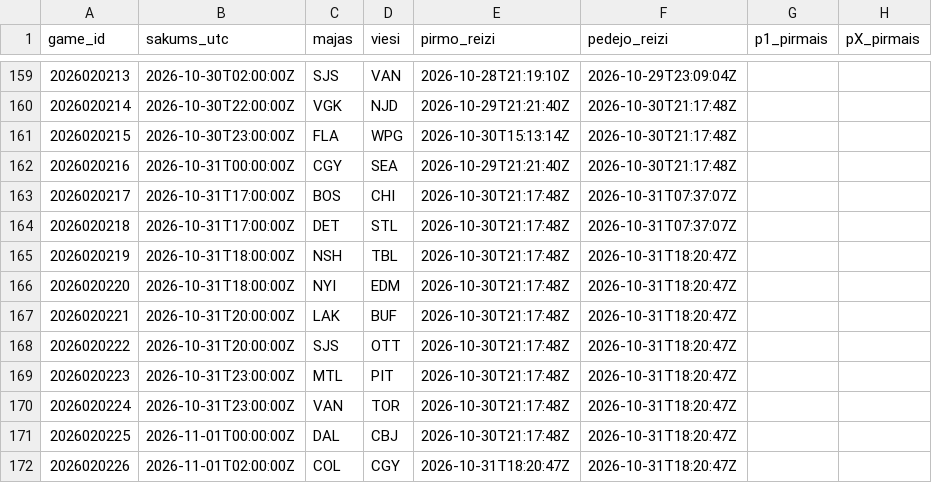
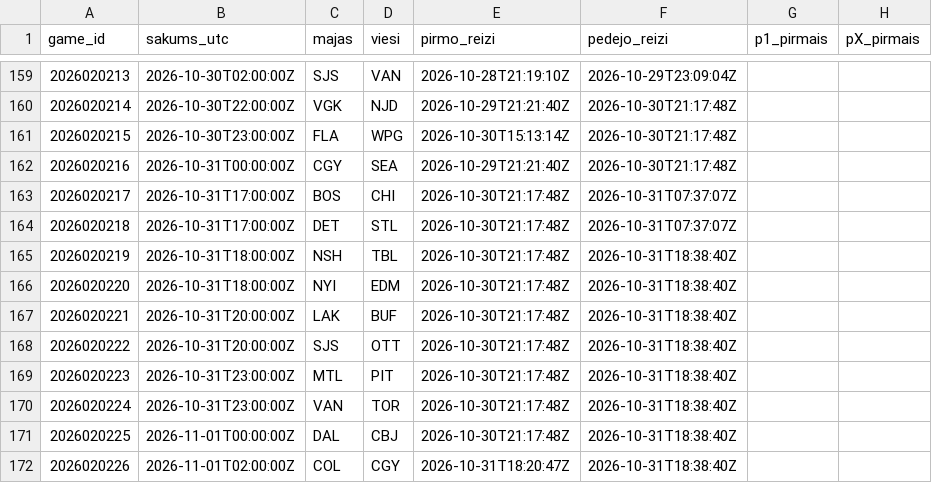
Before and after one commit to barakarmy/nhl-stats, a CSV file: sezonas/koeficienti_arhivs.csv, drawn as a sheet; only a part is shown, gaps mark what is left out; the diff names each change by its address in the sheet, - before the commit and + after, or states it on an @@ line.

```diff
--- a/sezonas/koeficienti_arhivs.csv
+++ b/sezonas/koeficienti_arhivs.csv
-F165:F172 (pedejo_reizi): 2026-10-31T18:20:47Z
+F165:F172 (pedejo_reizi): 2026-10-31T18:38:40Z
```
Also changed, not shown: sezonas/koeficienti.csv, sezonas/picks_arhivs.csv, 2 other files.
